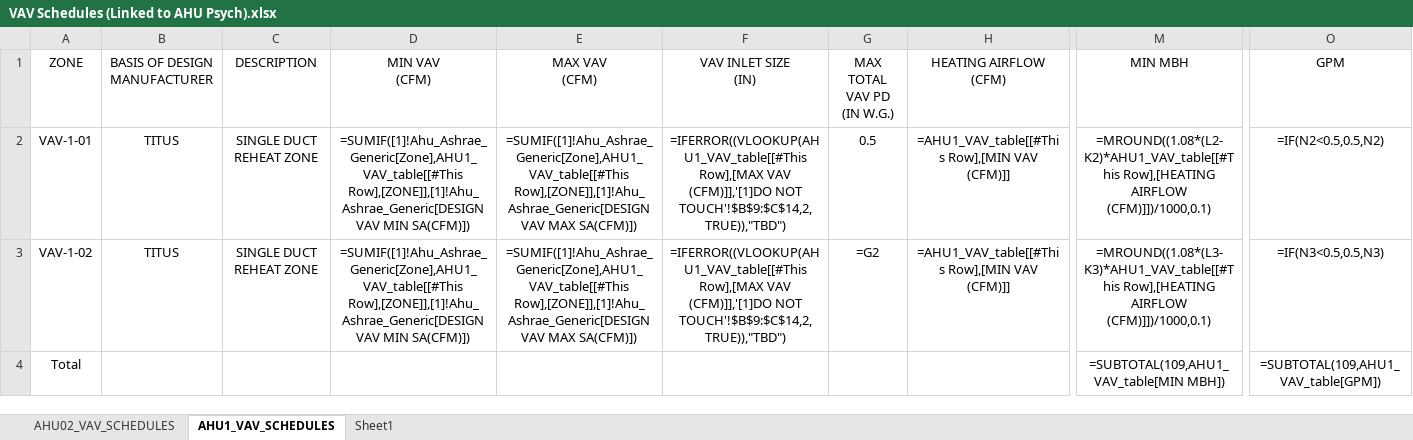
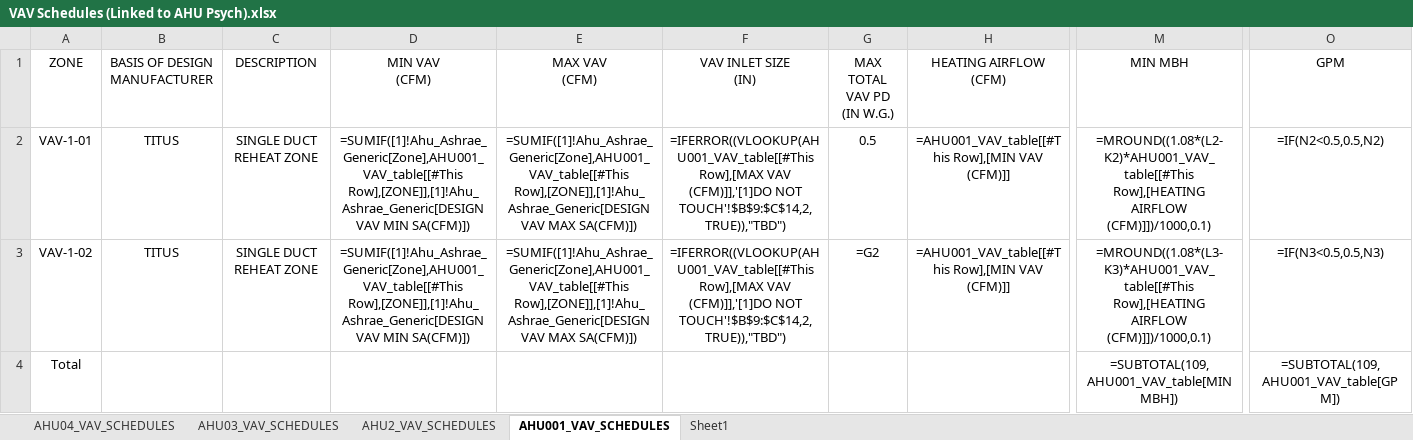
Before and after one commit to Rushikeshh-patil/PsychroCalc, an Excel workbook: VAV Schedules (Linked to AHU Psych).xlsx, sheet AHU001_VAV_SCHEDULES, drawn as a sheet; only a part is shown, gaps mark what is left out; values as stored, in another font and other column widths than the file's, no borders; formulas are shown in place of their values; table styles not drawn; ↵ is a line break in a cell; the diff names each change by its address in the sheet, - before the commit and + after, or states it on an @@ line.

```diff
--- a/VAV Schedules (Linked to AHU Psych).xlsx (sheet AHU001_VAV_SCHEDULES)
+++ b/VAV Schedules (Linked to AHU Psych).xlsx (sheet AHU001_VAV_SCHEDULES)
-sheet tab: AHU02_VAV_SCHEDULES
+sheet tab: AHU2_VAV_SCHEDULES
-sheet tab: AHU1_VAV_SCHEDULES
+sheet tab: AHU001_VAV_SCHEDULES
+sheet tab: AHU04_VAV_SCHEDULES
+sheet tab: AHU03_VAV_SCHEDULES
-D2:D3 (MIN VAV (CFM)): =SUMIF([1]!Ahu_Ashrae_Generic[Zone],AHU1_VAV_table[[#This Row],[ZONE]],[1]!Ahu_Ashrae_Generic[DESIGN VAV…
+D2:D3 (MIN VAV (CFM)): =SUMIF([1]!Ahu_Ashrae_Generic[Zone],AHU001_VAV_table[[#This Row],[ZONE]],[1]!Ahu_Ashrae_Generic[DESIGN VAV…
-E2:E3 (MAX VAV (CFM)): =SUMIF([1]!Ahu_Ashrae_Generic[Zone],AHU1_VAV_table[[#This Row],[ZONE]],[1]!Ahu_Ashrae_Generic[DESIGN VAV…
+E2:E3 (MAX VAV (CFM)): =SUMIF([1]!Ahu_Ashrae_Generic[Zone],AHU001_VAV_table[[#This Row],[ZONE]],[1]!Ahu_Ashrae_Generic[DESIGN VAV…
-F2:F3 (VAV INLET SIZE (IN)): =IFERROR((VLOOKUP(AHU1_VAV_table[[#This Row],[MAX VAV…
+F2:F3 (VAV INLET SIZE (IN)): =IFERROR((VLOOKUP(AHU001_VAV_table[[#This Row],[MAX VAV…
-H2:H3 (HEATING AIRFLOW (CFM)): =AHU1_VAV_table[[#This Row],[MIN VAV ↵ (CFM)]]
+H2:H3 (HEATING AIRFLOW (CFM)): =AHU001_VAV_table[[#This Row],[MIN VAV ↵ (CFM)]]
-M2 (MIN MBH): =MROUND((1.08*(L2-K2)*AHU1_VAV_table[[#This Row],[HEATING AIRFLOW…
+M2 (MIN MBH): =MROUND((1.08*(L2-K2)*AHU001_VAV_table[[#This Row],[HEATING AIRFLOW…
-M3 (MIN MBH): =MROUND((1.08*(L3-K3)*AHU1_VAV_table[[#This Row],[HEATING AIRFLOW…
+M3 (MIN MBH): =MROUND((1.08*(L3-K3)*AHU001_VAV_table[[#This Row],[HEATING AIRFLOW…
-M4 (MIN MBH): =SUBTOTAL(109,AHU1_VAV_table[MIN MBH])
+M4 (MIN MBH): =SUBTOTAL(109,AHU001_VAV_table[MIN MBH])
-O4 (GPM): =SUBTOTAL(109,AHU1_VAV_table[GPM])
+O4 (GPM): =SUBTOTAL(109,AHU001_VAV_table[GPM])
```
Also changed, not shown: sheet AHU2_VAV_SCHEDULES, Gudeline 36 data.xlsx, 1 other file.
